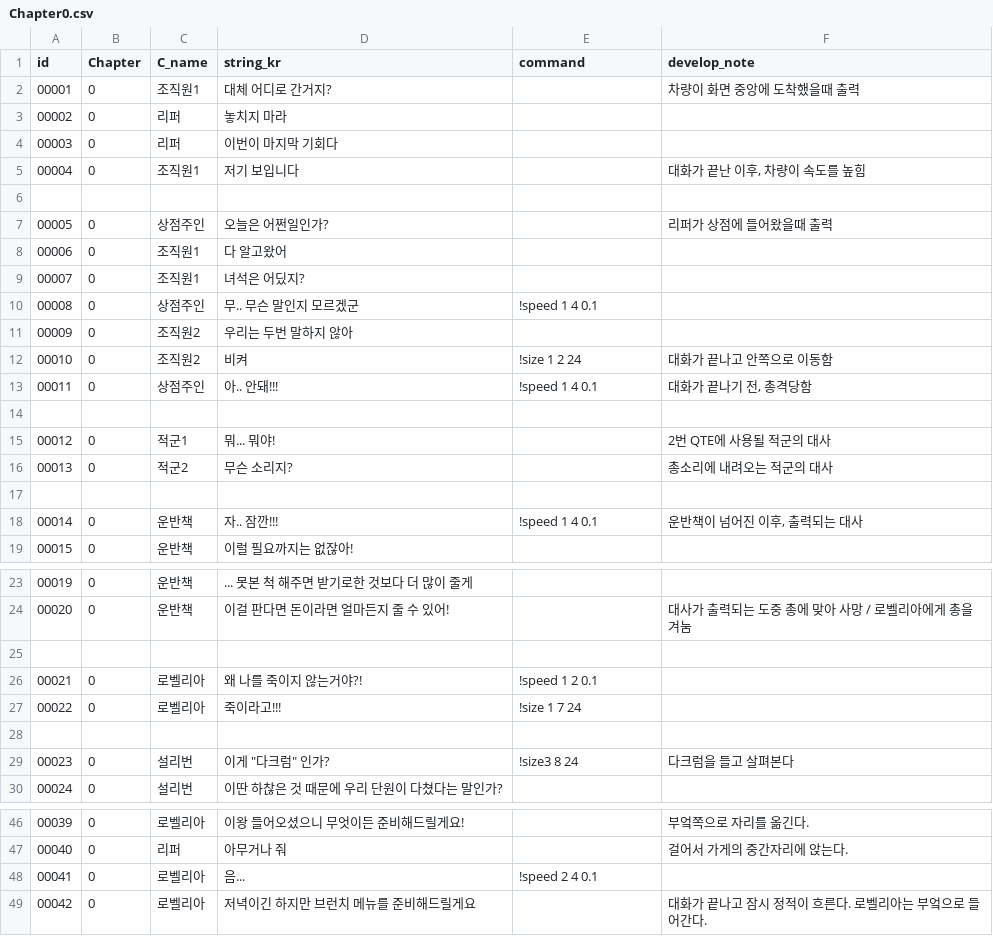
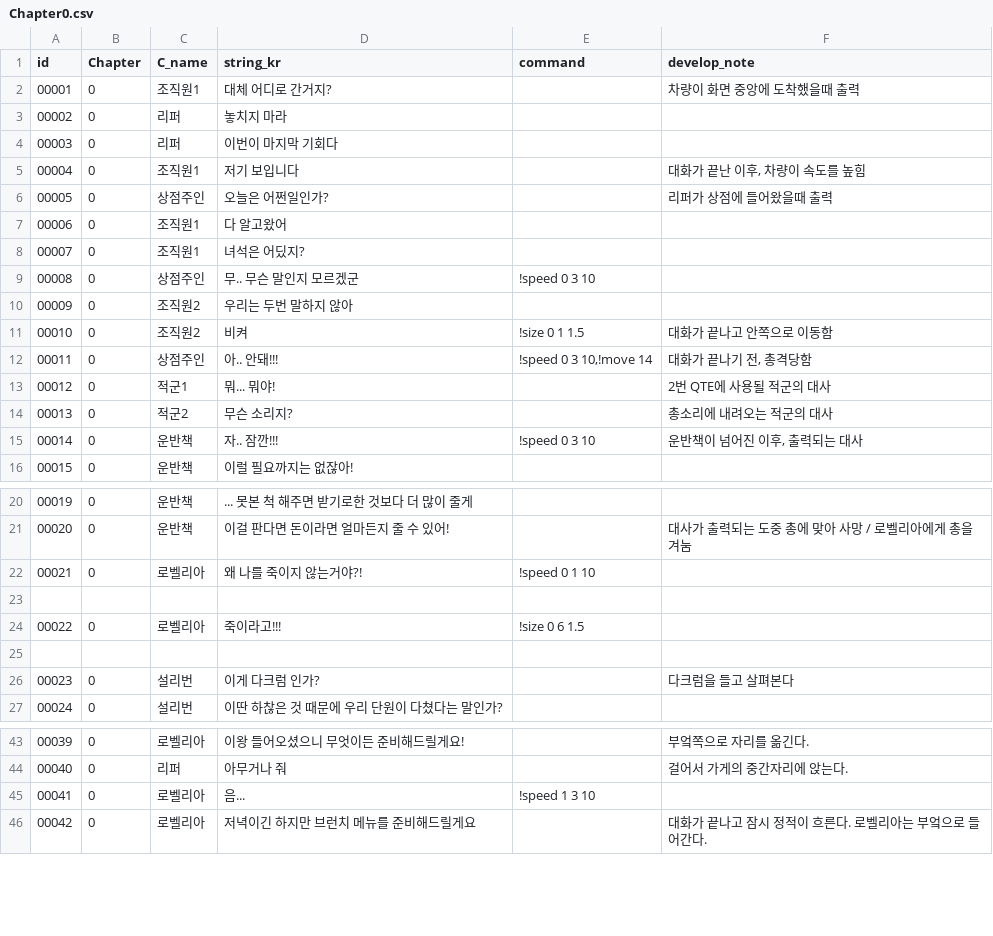
Before and after one commit to heyhobeach/ChasingFox-Dream-ver.2, a CSV file: Assets/Resources/FindTest/KOR/Chapter0/Chapter0.csv, drawn as a sheet; only a part is shown, gaps mark what is left out; the diff covers the shown part only.

```diff
--- a/Assets/Resources/FindTest/KOR/Chapter0/Chapter0.csv
+++ b/Assets/Resources/FindTest/KOR/Chapter0/Chapter0.csv
@@ -5,3 +5,2 @@
 00004,0,조직원1,저기 보입니다,,"대화가 끝난 이후, 차량이 속도를 높힘"
-, ,,,,
 00005,0,상점주인,오늘은 어쩐일인가?,,리퍼가 상점에 들어왔을때 출력
@@ -9,11 +8,9 @@
 00007,0,조직원1,녀석은 어딨지?,,
-00008,0,상점주인,무.. 무슨 말인지 모르겠군,!speed 1 4 0.1,
+00008,0,상점주인,무.. 무슨 말인지 모르겠군,!speed 0 3 10,
 00009,0,조직원2,우리는 두번 말하지 않아,,
-00010,0,조직원2,비켜,!size 1 2 24,대화가 끝나고 안쪽으로 이동함
-00011,0,상점주인,아.. 안돼!!!,!speed 1 4 0.1,"대화가 끝나기 전, 총격당함"
-, ,,,,
+00010,0,조직원2,비켜,!size 0 1 1.5,대화가 끝나고 안쪽으로 이동함
+00011,0,상점주인,아.. 안돼!!!,"!speed 0 3 10,!move 14","대화가 끝나기 전, 총격당함"
 00012,0,적군1,뭐... 뭐야!,,2번 QTE에 사용될 적군의 대사
 00013,0,적군2,무슨 소리지?,,총소리에 내려오는 적군의 대사
-, ,,,,
-00014,0,운반책,자.. 잠깐!!!,!speed 1 4 0.1,"운반책이 넘어진 이후, 출력되는 대사"
+00014,0,운반책,자.. 잠깐!!!,!speed 0 3 10,"운반책이 넘어진 이후, 출력되는 대사"
 00015,0,운반책,이럴 필요까지는 없잖아!,,
@@ -24,7 +21,7 @@
 00020,0,운반책,이걸 판다면 돈이라면 얼마든지 줄 수 있어!,,대사가 출력되는 도중 총에 맞아 사망 / 로벨리아에게 총을 겨눔
+00021,0,로벨리아,왜 나를 죽이지 않는거야?!,!speed 0 1 10,
 , ,,,,
-00021,0,로벨리아,왜 나를 죽이지 않는거야?!,!speed 1 2 0.1,
-00022,0,로벨리아,죽이라고!!!,!size 1 7 24,
+00022,0,로벨리아,죽이라고!!!,!size 0 6 1.5,
 , ,,,,
-00023,0,설리번,"이게 ""다크럼"" 인가?",!size3 8 24,다크럼을 들고 살펴본다
+00023,0,설리번,"이게 다크럼 인가?",,다크럼을 들고 살펴본다
 00024,0,설리번,이딴 하찮은 것 때문에 우리 단원이 다쳤다는 말인가?,,
@@ -47,3 +44,3 @@
 00040,0,리퍼,아무거나 줘,,걸어서 가게의 중간자리에 앉는다.
-00041,0,로벨리아,음...,!speed 2 4 0.1,
+00041,0,로벨리아,음...,!speed 1 3 10,
 00042,0,로벨리아,저녁이긴 하지만 브런치 메뉴를 준비해드릴게요,,대화가 끝나고 잠시 정적이 흐른다. 로벨리아는 부엌으로 들어간다.
```
Also changed, not shown: 11 edited cells elsewhere in this file, 31 other files.
